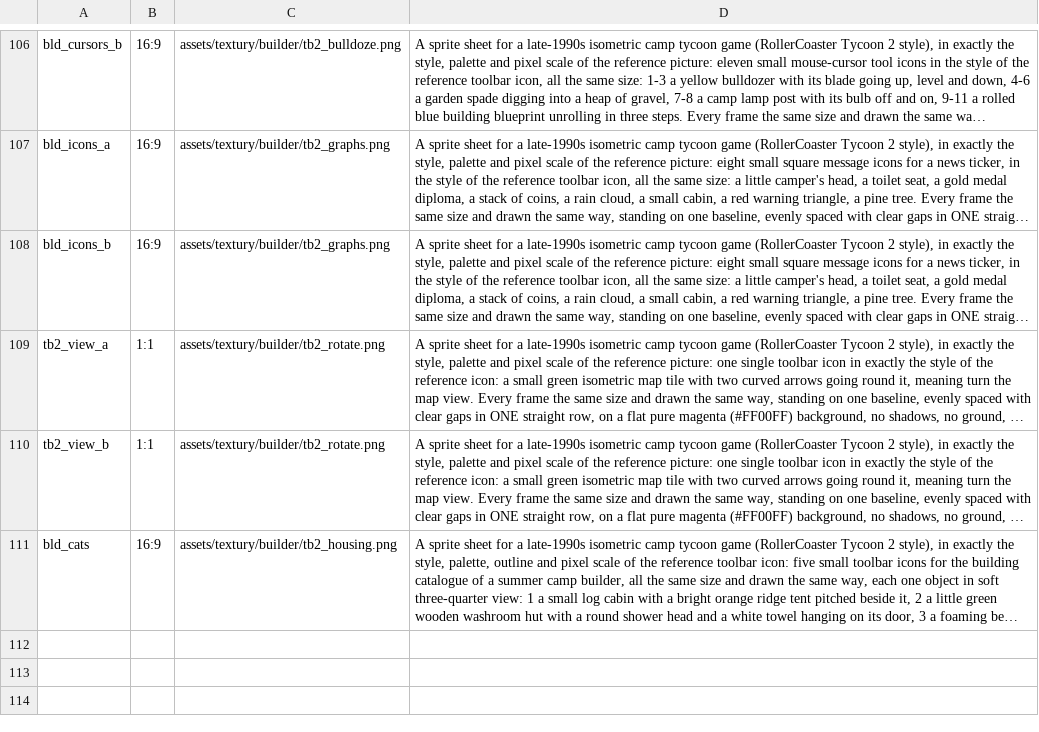
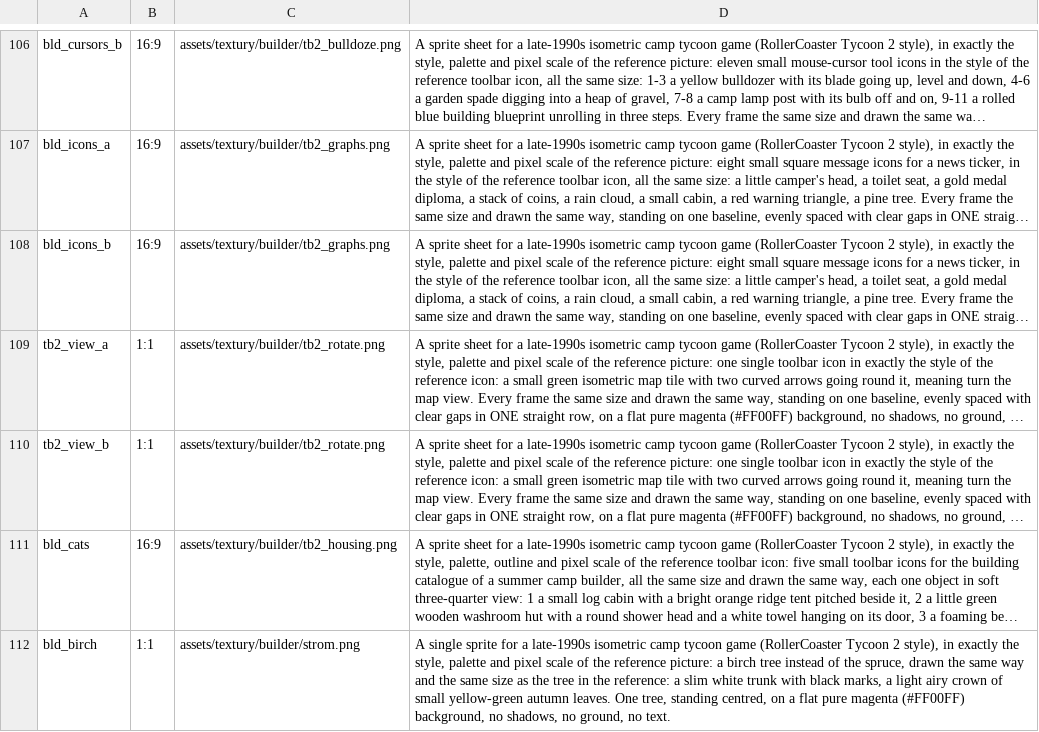
Before and after one commit to risafuranku/summercamp, a TSV file: tools/artgen/prompts_builder.tsv, drawn as a sheet; only a part is shown, gaps mark what is left out; long unchanged cells end in …; the diff names each change by its address in the sheet, - before the commit and + after, or states it on an @@ line.

```diff
--- a/tools/artgen/prompts_builder.tsv
+++ b/tools/artgen/prompts_builder.tsv
+row 112: bld_birch | 1:1 | assets/textury/builder/strom.png | A single sprite for a late-1990s isometric camp tycoon game (RollerCoaster Tycoon 2 style), in exactly the style, palette and pixel scale of the reference picture: a birch tree instead of the spruce, drawn the same way and the same size as the tree in the reference: a slim white trunk with black marks, a light airy crown of small yellow-green autumn leaves. One tree, standing centred, on a flat pure magenta (#FF00FF) background, no shadows, no ground, no text.
```
Also changed, not shown: tools/audiogen/prompts_playtest.tsv, 33 other files.
